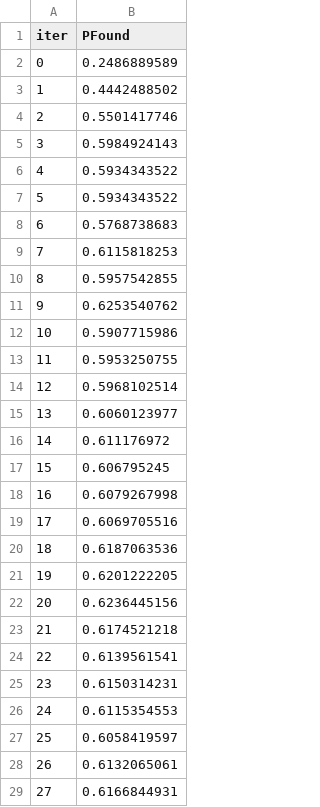
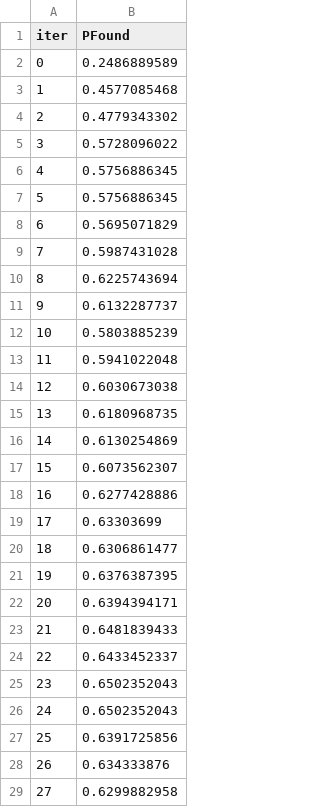
Before and after one commit to KevinD82/Euromillions-ML, a TSV file: catboost_info/test_error.tsv, drawn as a sheet; only a part is shown; the diff covers the shown part only.

```diff
--- a/catboost_info/test_error.tsv
+++ b/catboost_info/test_error.tsv
@@ -2,28 +2,28 @@ iter	PFound
 0	0.2486889589
-1	0.4442488502
-2	0.5501417746
-3	0.5984924143
-4	0.5934343522
-5	0.5934343522
-6	0.5768738683
-7	0.6115818253
-8	0.5957542855
-9	0.6253540762
-10	0.5907715986
-11	0.5953250755
-12	0.5968102514
-13	0.6060123977
-14	0.611176972
-15	0.606795245
-16	0.6079267998
-17	0.6069705516
-18	0.6187063536
-19	0.6201222205
-20	0.6236445156
-21	0.6174521218
-22	0.6139561541
-23	0.6150314231
-24	0.6115354553
-25	0.6058419597
-26	0.6132065061
-27	0.6166844931
+1	0.4577085468
+2	0.4779343302
+3	0.5728096022
+4	0.5756886345
+5	0.5756886345
+6	0.5695071829
+7	0.5987431028
+8	0.6225743694
+9	0.6132287737
+10	0.5803885239
+11	0.5941022048
+12	0.6030673038
+13	0.6180968735
+14	0.6130254869
+15	0.6073562307
+16	0.6277428886
+17	0.63303699
+18	0.6306861477
+19	0.6376387395
+20	0.6394394171
+21	0.6481839433
+22	0.6433452337
+23	0.6502352043
+24	0.6502352043
+25	0.6391725856
+26	0.634333876
+27	0.6299882958
```
Also changed, not shown: 14 added rows and 12 edited cells elsewhere in this file, catboost_info/time_left.tsv, 3 other files.
